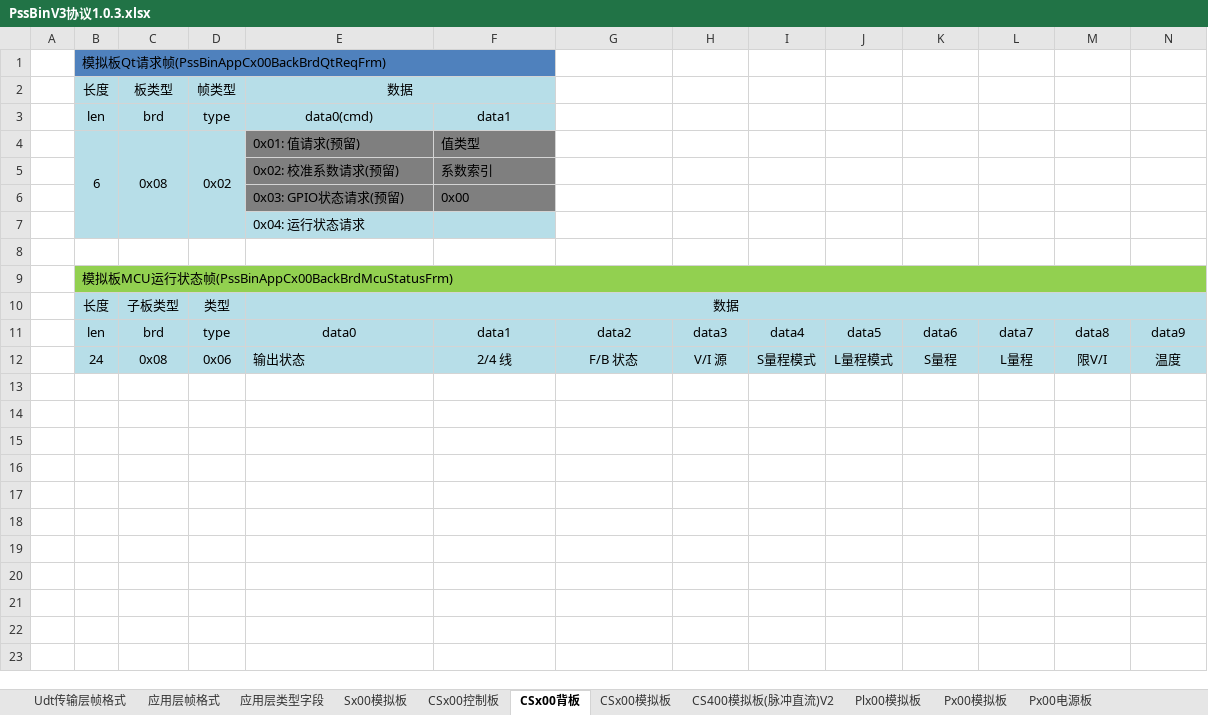
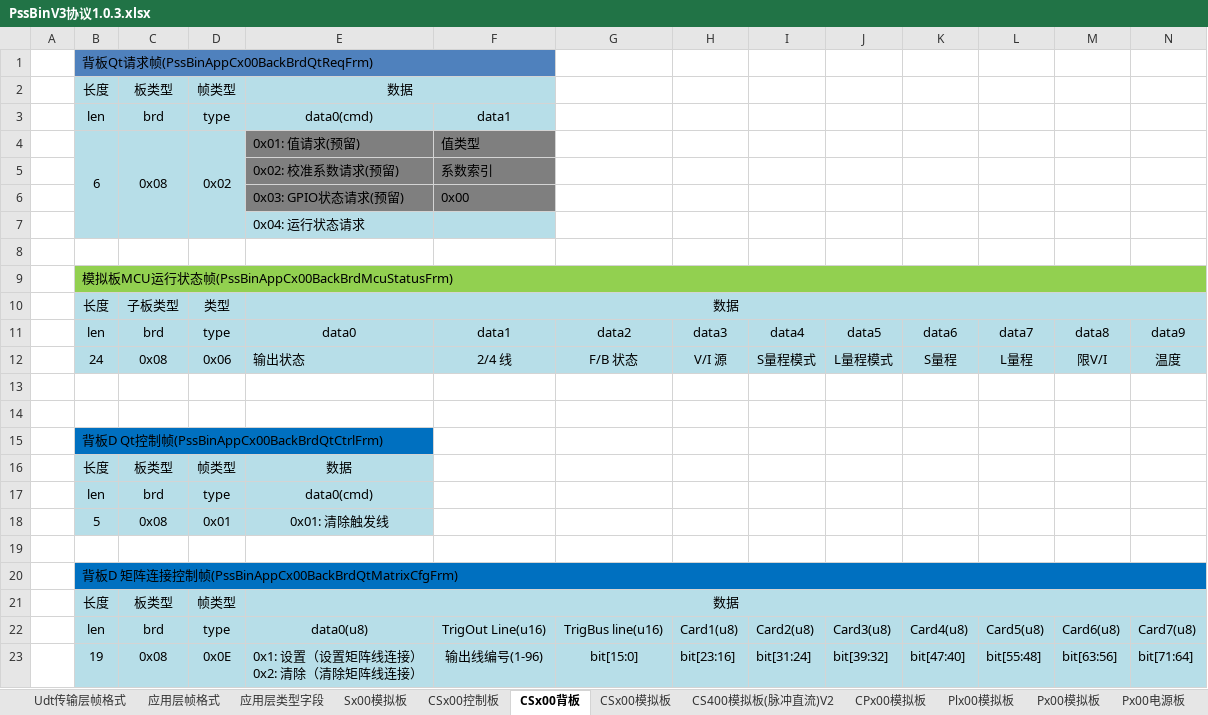
Before and after one commit to PathZW/Pss, an Excel workbook: 协议/PssBinV3协议1.0.3.xlsx, sheet CSx00背板, drawn as a sheet; only a part is shown; values as stored, in another font and other column widths than the file's, no borders; rows hold the shown columns only; ↵ is a line break in a cell; the diff names each change by its address in the sheet, - before the commit and + after, or states it on an @@ line.

```diff
--- a/协议/PssBinV3协议1.0.3.xlsx (sheet CSx00背板)
+++ b/协议/PssBinV3协议1.0.3.xlsx (sheet CSx00背板)
+sheet tab: CPx00模拟板
-B1: 模拟板Qt请求帧(PssBinAppCx00BackBrdQtReqFrm)
+B1: 背板Qt请求帧(PssBinAppCx00BackBrdQtReqFrm)
+row 13: (empty)
+row 14: (empty)
+row 15:  | 背板D Qt控制帧(PssBinAppCx00BackBrdQtCtrlFrm)
+row 16:  | 长度 | 板类型 | 帧类型 | 数据
+row 17:  | len | brd | type | data0(cmd)
+row 18:  | 5 | 0x08 | 0x01 | 0x01: 清除触发线
+row 19: (empty)
+row 20:  | 背板D 矩阵连接控制帧(PssBinAppCx00BackBrdQtMatrixCfgFrm)
+row 21:  | 长度 | 板类型 | 帧类型 | 数据
+row 22:  | len | brd | type | data0(u8) | TrigOut Line(u16) | TrigBus line(u16) | Card1(u8) | Card2(u8) | Card3(u8) | Card4(u8) | Card5(u8) | Card6(u8) | Card7(u8)
+row 23:  | 19 | 0x08 | 0x0E | 0x1: 设置（设置矩阵线连接） ↵ 0x2: 清除（清除矩阵线连接） | 输出线编号(1-96) | bit[15:0] | bit[23:16] | bit[31:24] | bit[39:32] | bit[47:40] | bit[55:48] | bit[63:56] | bit[71:64]
```
Also changed, not shown: sheet CS400模拟板(脉冲直流)V2, sheet CSx00控制板, 协议/PssBinV4协议.xlsx, 2 other files.
